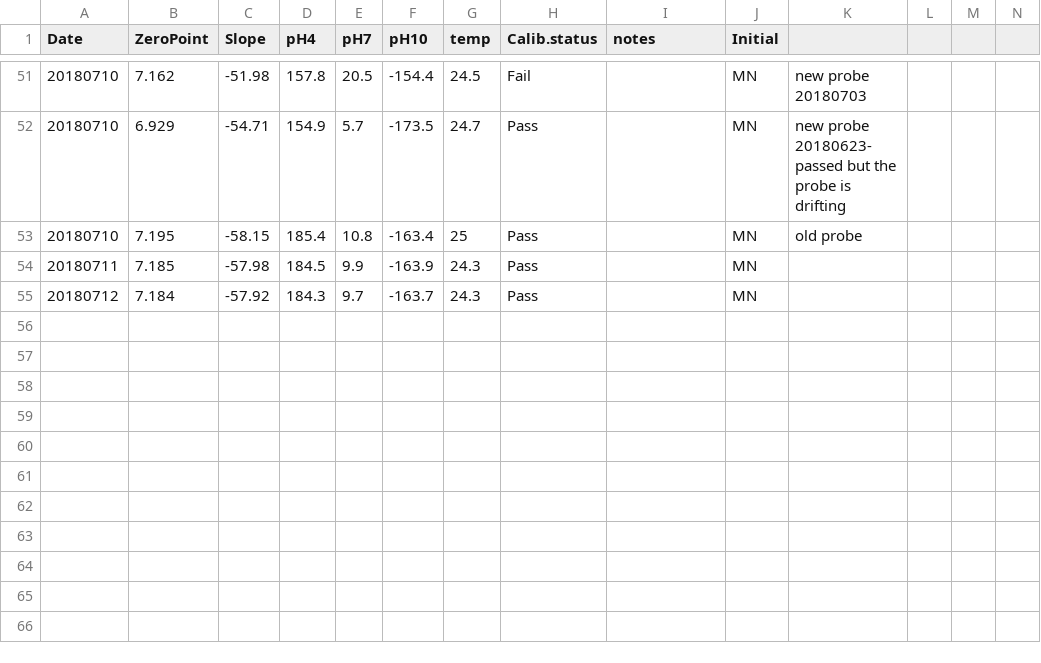
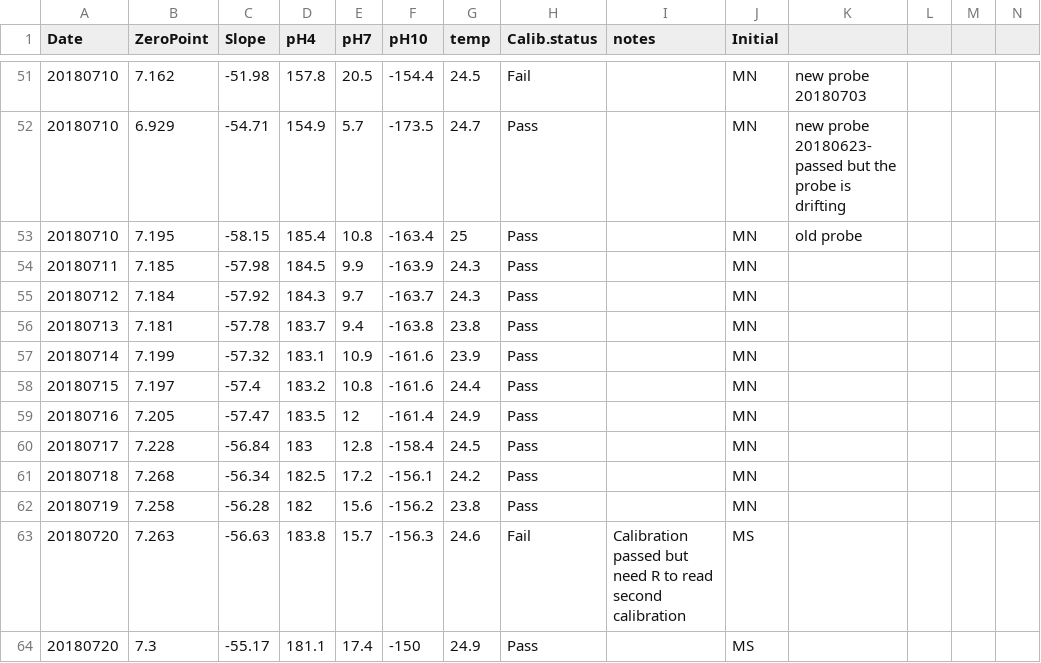
Before and after one commit to hputnam/BioMin_HIS, a CSV file: RAnalysis/Data/pHCalibration.csv, drawn as a sheet; only a part is shown, gaps mark what is left out.

Commit message:
20180720 TA Runs(3) and pH calibration files

```diff
--- a/RAnalysis/Data/pHCalibration.csv
+++ b/RAnalysis/Data/pHCalibration.csv
@@ -55 +55,10 @@ Date,ZeroPoint,Slope,pH4,pH7,pH10,temp,Calib.status,notes,Initial,,,,
 20180712,7.184,-57.92,184.3,9.7,-163.7,24.3,Pass,,MN,,,,
+20180713,7.181,-57.78,183.7,9.4,-163.8,23.8,Pass,,MN,,,,
+20180714,7.199,-57.32,183.1,10.9,-161.6,23.9,Pass,,MN,,,,
+20180715,7.197,-57.4,183.2,10.8,-161.6,24.4,Pass,,MN,,,,
+20180716,7.205,-57.47,183.5,12,-161.4,24.9,Pass,,MN,,,,
+20180717,7.228,-56.84,183,12.8,-158.4,24.5,Pass,,MN,,,,
+20180718,7.268,-56.34,182.5,17.2,-156.1,24.2,Pass,,MN,,,,
+20180719,7.258,-56.28,182,15.6,-156.2,23.8,Pass,,MN,,,,
+20180720,7.263,-56.63,183.8,15.7,-156.3,24.6,Fail,Calibration passed but need R to read second calibration,MS,,,,
+20180720,7.3,-55.17,181.1,17.4,-150,24.9,Pass,,MS,,,,
```
Also changed, not shown: 11 other files.
